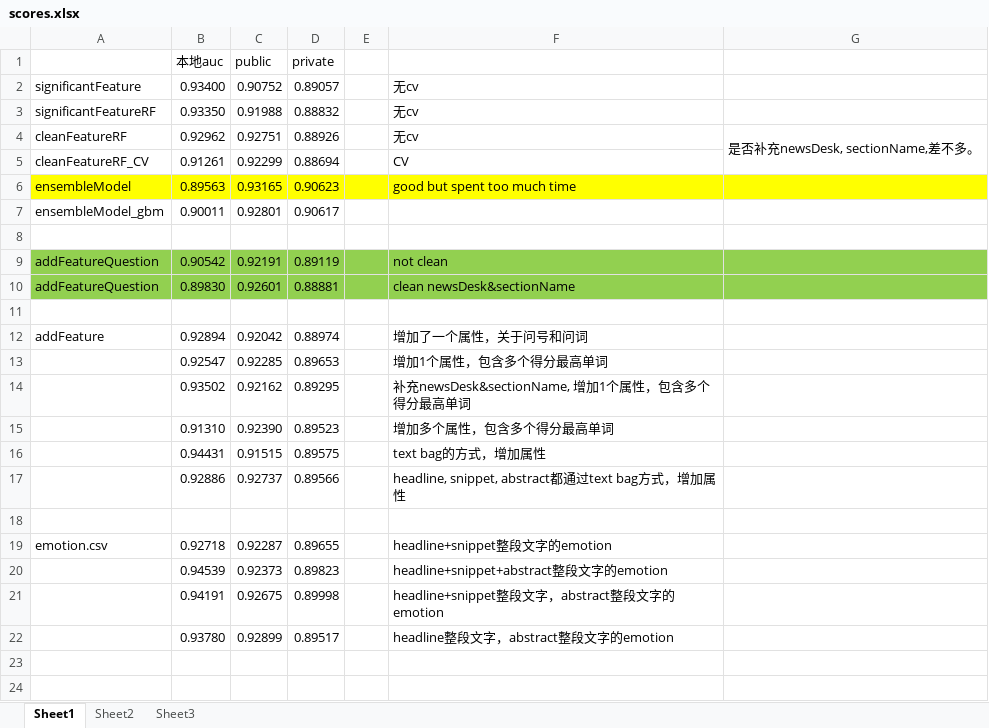
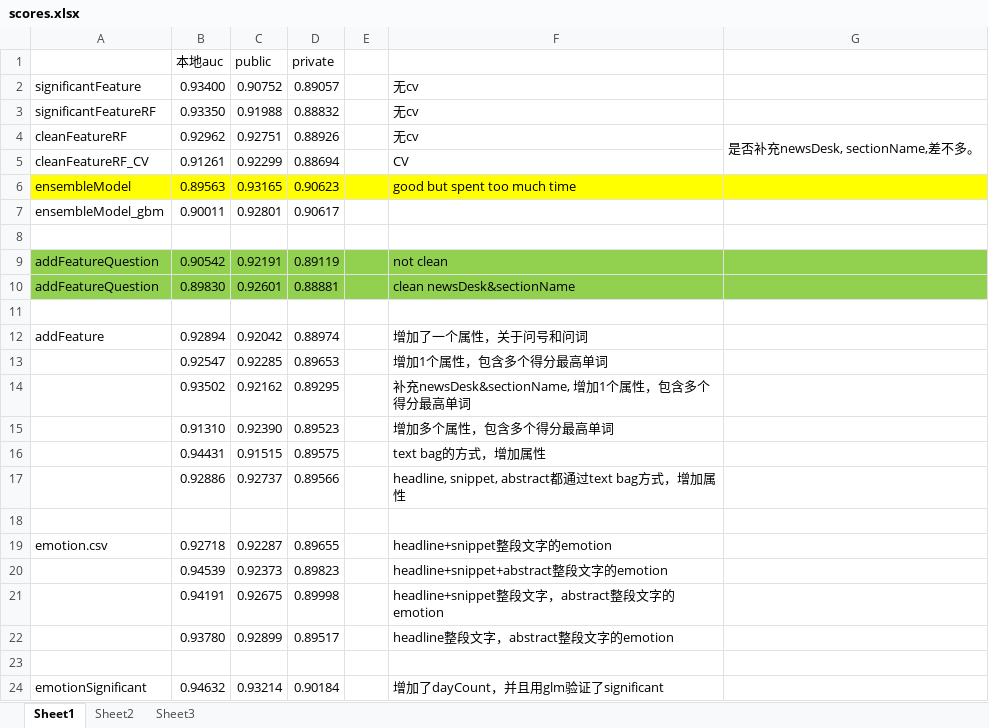
Before and after one commit to gdwangh/edxTheAnalyticsEdge, an Excel workbook: kaggleCompetition/post-study/scores.xlsx, sheet Sheet1, drawn as a sheet; values as stored, in another font and other column widths than the file's, no borders; the diff names each change by its address in the sheet, - before the commit and + after, or states it on an @@ line.

Commit message:
update study file to check significant variable

```diff
--- a/kaggleCompetition/post-study/scores.xlsx (sheet Sheet1)
+++ b/kaggleCompetition/post-study/scores.xlsx (sheet Sheet1)
+row 23: (empty)
+row 24: emotionSignificant | 0.94632 | 0.93214 | 0.90184 |  | 增加了dayCount，并且用glm验证了significant
```
Also changed, not shown: 2 other files.
